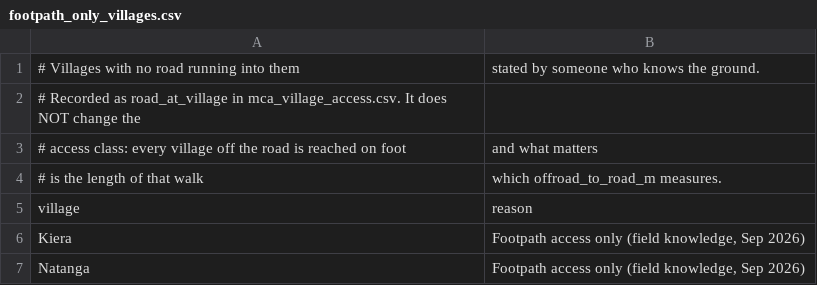
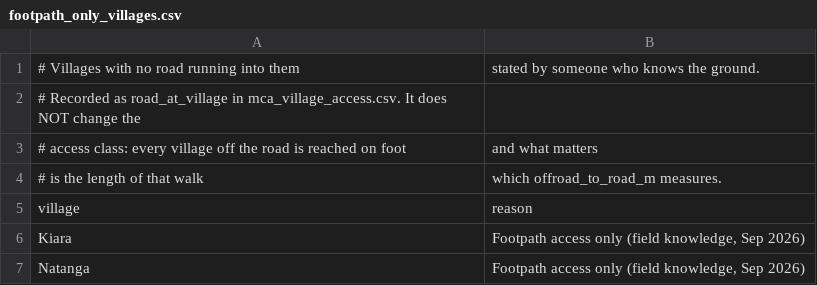
Before and after one commit to wtunsworth-a11y/MCA_Tracks, a CSV file: data/reference/footpath_only_villages.csv, drawn as a sheet.

```diff
--- a/data/reference/footpath_only_villages.csv
+++ b/data/reference/footpath_only_villages.csv
@@ -5,3 +5,3 @@
 village,reason
-Kiera,"Footpath access only (field knowledge, Sep 2026)"
+Kiara,"Footpath access only (field knowledge, Sep 2026)"
 Natanga,"Footpath access only (field knowledge, Sep 2026)"
```
Also changed, not shown: data/reference/place_aliases.csv, outputs/access/track_checklist.csv, 8 other files.
